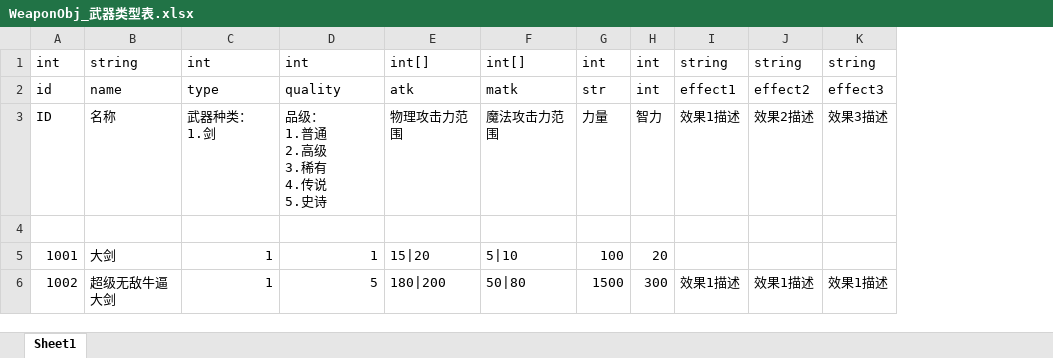
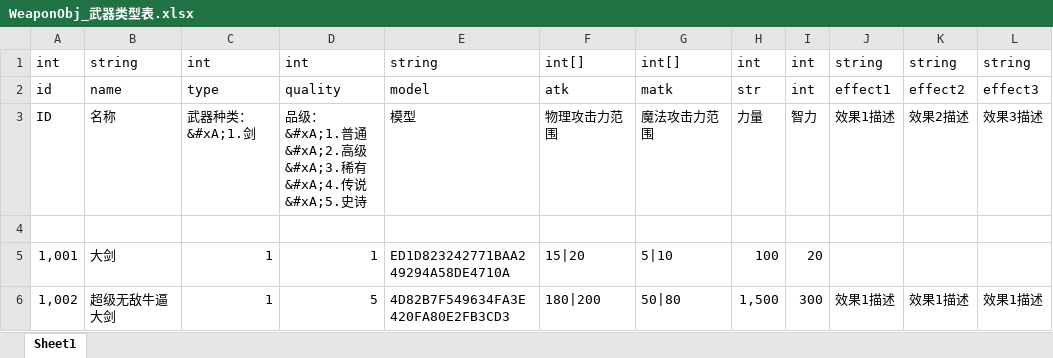
Before and after one commit to shishenbaiye/diurenmw, an Excel workbook: diurenmw/Excels/WeaponObj_武器类型表.xlsx, sheet Sheet1, drawn as a sheet; only a part is shown; values as stored, in another font and other column widths than the file's, no borders; addresses are those after the commit; ↵ is a line break in a cell; the diff names each change by its address in the sheet, - before the commit and + after, or states it on an @@ line.

```diff
--- a/diurenmw/Excels/WeaponObj_武器类型表.xlsx (sheet Sheet1)
+++ b/diurenmw/Excels/WeaponObj_武器类型表.xlsx (sheet Sheet1)
+column E, rows 1-6: string | model | 模型 |  | ED1D823242771BAA249294A58DE4710A | 4D82B7F549634FA3E420FA80E2FB3CD3
-C3: 武器种类： ↵ 1.剑
+C3: 武器种类：&#xA;1.剑
-D3: 品级： ↵ 1.普通 ↵ 2.高级 ↵ 3.稀有 ↵ 4.传说 ↵ 5.史诗
+D3: 品级：&#xA;1.普通&#xA;2.高级&#xA;3.稀有&#xA;4.传说&#xA;5.史诗
-A5: 1001
+A5: 1,001
-A6: 1002
+A6: 1,002
-H6: 1500
+H6: 1,500
```
Also changed, not shown: charts or pictures, 20 other files.
